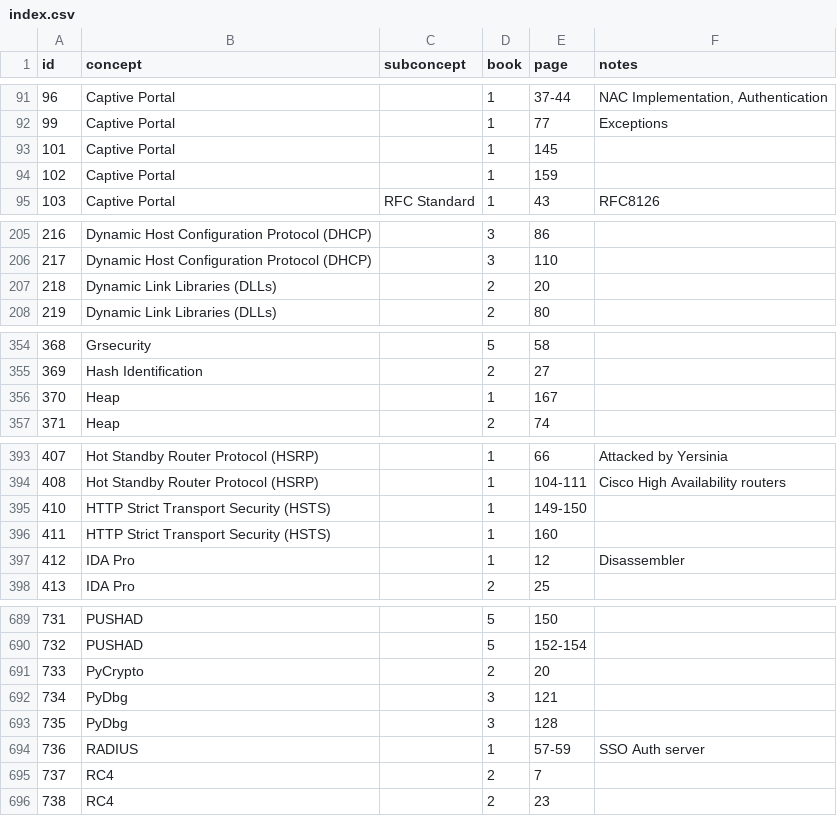
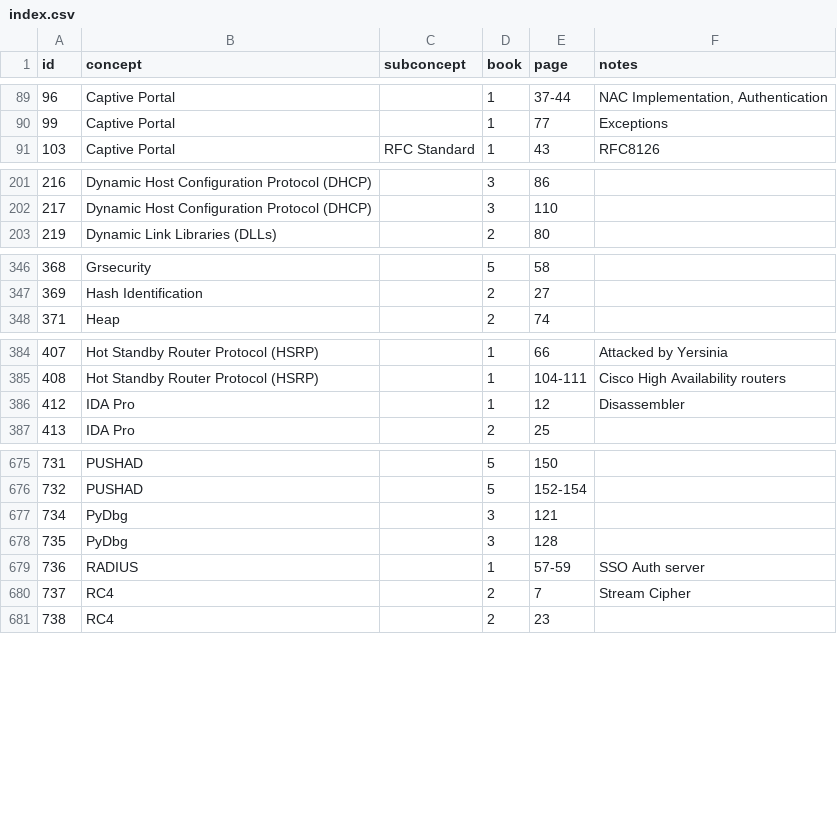
Before and after one commit to Williwams/SANS-GXPN-Index, a CSV file: data/index.csv, drawn as a sheet; only a part is shown, gaps mark what is left out; the diff covers the shown part only.

```diff
--- a/data/index.csv
+++ b/data/index.csv
@@ -92,4 +90,2 @@ id,concept,subconcept,book,page,notes
 99,Captive Portal,,1,77,Exceptions
-101,Captive Portal,,1,145,
-102,Captive Portal,,1,159,
 103,Captive Portal,RFC Standard,1,43,RFC8126
@@ -206,3 +202,2 @@ id,concept,subconcept,book,page,notes
 217,Dynamic Host Configuration Protocol (DHCP),,3,110,
-218,Dynamic Link Libraries (DLLs),,2,20,
 219,Dynamic Link Libraries (DLLs),,2,80,
@@ -355,3 +347,2 @@ id,concept,subconcept,book,page,notes
 369,Hash Identification,,2,27,
-370,Heap,,1,167,
 371,Heap,,2,74,
@@ -394,4 +385,2 @@ id,concept,subconcept,book,page,notes
 408,Hot Standby Router Protocol (HSRP),,1,104-111,Cisco High Availability routers
-410,HTTP Strict Transport Security (HSTS),,1,149-150,
-411,HTTP Strict Transport Security (HSTS),,1,160,
 412,IDA Pro,,1,12,Disassembler
@@ -690,3 +676,2 @@ id,concept,subconcept,book,page,notes
 732,PUSHAD,,5,152-154,
-733,PyCrypto,,2,20,
 734,PyDbg,,3,121,
@@ -694,3 +679,3 @@ id,concept,subconcept,book,page,notes
 736,RADIUS,,1,57-59,SSO Auth server
-737,RC4,,2,7,
+737,RC4,,2,7,Stream Cipher
 738,RC4,,2,23,
```
Also changed, not shown: 1 added row, 15 removed rows and 4 edited cells elsewhere in this file, 1 other file.
